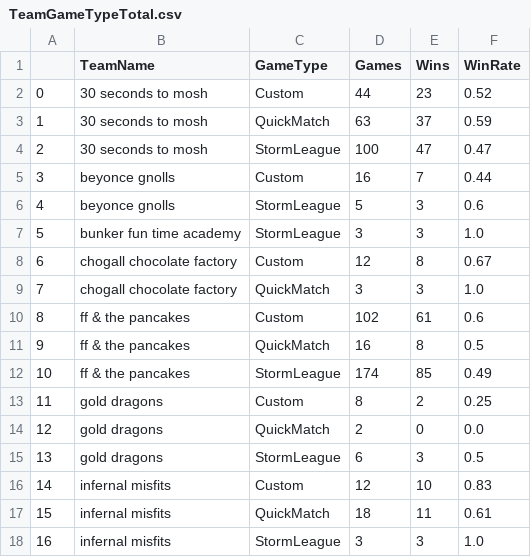
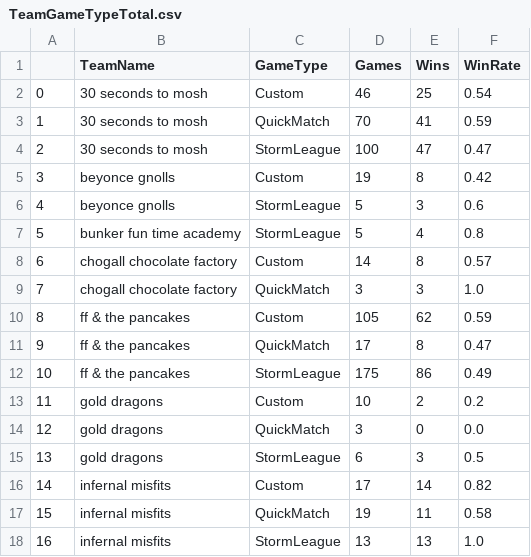
Before and after one commit to mshamannso/lookingglass, a CSV file: data/TeamGameTypeTotal.csv, drawn as a sheet; only a part is shown; the diff covers the shown part only.

```diff
--- a/data/TeamGameTypeTotal.csv
+++ b/data/TeamGameTypeTotal.csv
@@ -1,18 +1,18 @@
 ,TeamName,GameType,Games,Wins,WinRate
-0,30 seconds to mosh,Custom,44,23,0.52
-1,30 seconds to mosh,QuickMatch,63,37,0.59
+0,30 seconds to mosh,Custom,46,25,0.54
+1,30 seconds to mosh,QuickMatch,70,41,0.59
 2,30 seconds to mosh,StormLeague,100,47,0.47
-3,beyonce gnolls,Custom,16,7,0.44
+3,beyonce gnolls,Custom,19,8,0.42
 4,beyonce gnolls,StormLeague,5,3,0.6
-5,bunker fun time academy,StormLeague,3,3,1.0
-6,chogall chocolate factory,Custom,12,8,0.67
+5,bunker fun time academy,StormLeague,5,4,0.8
+6,chogall chocolate factory,Custom,14,8,0.57
 7,chogall chocolate factory,QuickMatch,3,3,1.0
-8,ff & the pancakes,Custom,102,61,0.6
-9,ff & the pancakes,QuickMatch,16,8,0.5
-10,ff & the pancakes,StormLeague,174,85,0.49
-11,gold dragons,Custom,8,2,0.25
-12,gold dragons,QuickMatch,2,0,0.0
+8,ff & the pancakes,Custom,105,62,0.59
+9,ff & the pancakes,QuickMatch,17,8,0.47
+10,ff & the pancakes,StormLeague,175,86,0.49
+11,gold dragons,Custom,10,2,0.2
+12,gold dragons,QuickMatch,3,0,0.0
 13,gold dragons,StormLeague,6,3,0.5
-14,infernal misfits,Custom,12,10,0.83
-15,infernal misfits,QuickMatch,18,11,0.61
-16,infernal misfits,StormLeague,3,3,1.0
+14,infernal misfits,Custom,17,14,0.82
+15,infernal misfits,QuickMatch,19,11,0.58
+16,infernal misfits,StormLeague,13,13,1.0
```
Also changed, not shown: 20 edited cells elsewhere in this file, data/TeamHeroTotal.csv, data/TeamMapTotal.csv, 6 other files.
